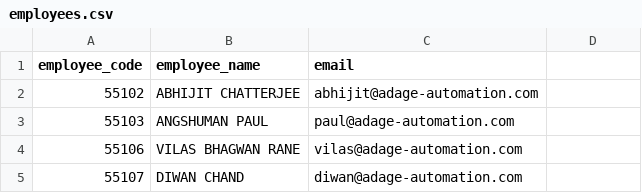
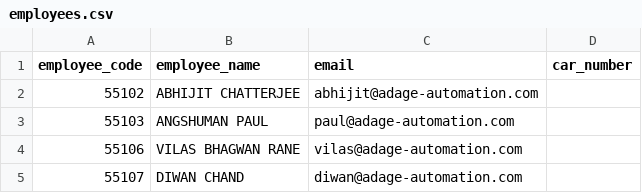
Before and after one commit to Adage-Automation/Adage-Security-System, a CSV file: backend/data/employees.csv, drawn as a sheet; only a part is shown.

Commit message:
Commit 17: Timezone validation, audit-log PII sanitization, offline-conflict polish, test coverage, docs sync
- Backend timezone check at boot: production fails loudly if TZ
  doesn't match APP_TIMEZONE instead of silently drifting day
  boundaries
- Audit log oldValue/newValue snapshots sanitized: sensitive keys
  stripped, employee objects compacted to a minimal summary instead of
  full PII
- Offline conflict resolution gets a Dismiss option alongside Record
  anyway, plus each conflict shows its reason
- New backend/frontend test coverage: employees.controller,
  reports.controller, reports.service, audit-log.service, timezone,
  movementQueue, EmployeeDetails
- Accessibility: role/aria-live on every status banner
- employees.csv gained a car_number column; removed the now-redundant
  dated-snapshot CSV
- Synced every doc under docs/ plus README against current code

```diff
--- a/backend/data/employees.csv
+++ b/backend/data/employees.csv
@@ -1,2 +1,2 @@
-employee_code,employee_name,email
+employee_code,employee_name,email,car_number
 55102,ABHIJIT CHATTERJEE,abhijit@adage-automation.com
```
Also changed, not shown: 35 other files.
